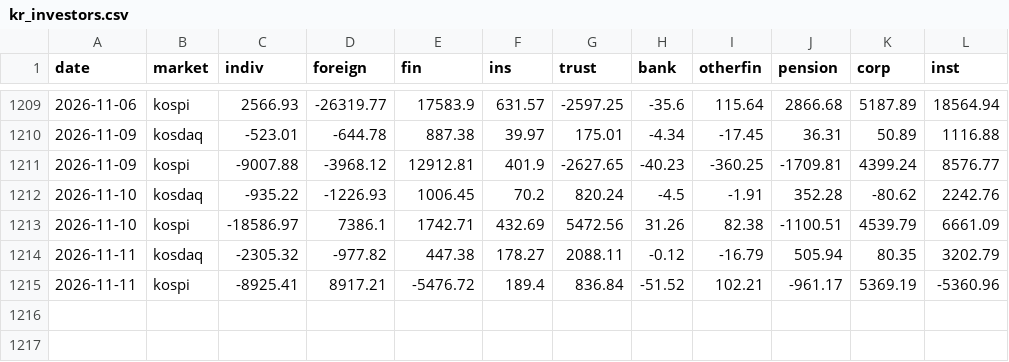
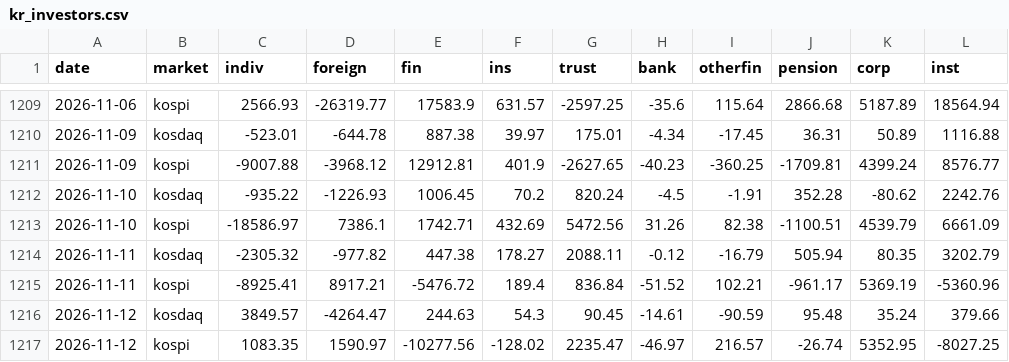
Before and after one commit to jejukairos/ai-credit-risk-dashboard, a CSV file: data/kr_investors.csv, drawn as a sheet; only a part is shown, gaps mark what is left out; the diff names each change by its address in the sheet, - before the commit and + after, or states it on an @@ line.

```diff
--- a/data/kr_investors.csv
+++ b/data/kr_investors.csv
+row 1216: 2026-11-12 | kosdaq | 3849.57 | -4264.47 | 244.63 | 54.3 | 90.45 | -14.61 | -90.59 | 95.48 | 35.24 | 379.66
+row 1217: 2026-11-12 | kospi | 1083.35 | 1590.97 | -10277.56 | -128.02 | 2235.47 | -46.97 | 216.57 | -26.74 | 5352.95 | -8027.25
```
Also changed, not shown: data/fed_futures.csv, data/gpu_prices.csv, 32 other files.
